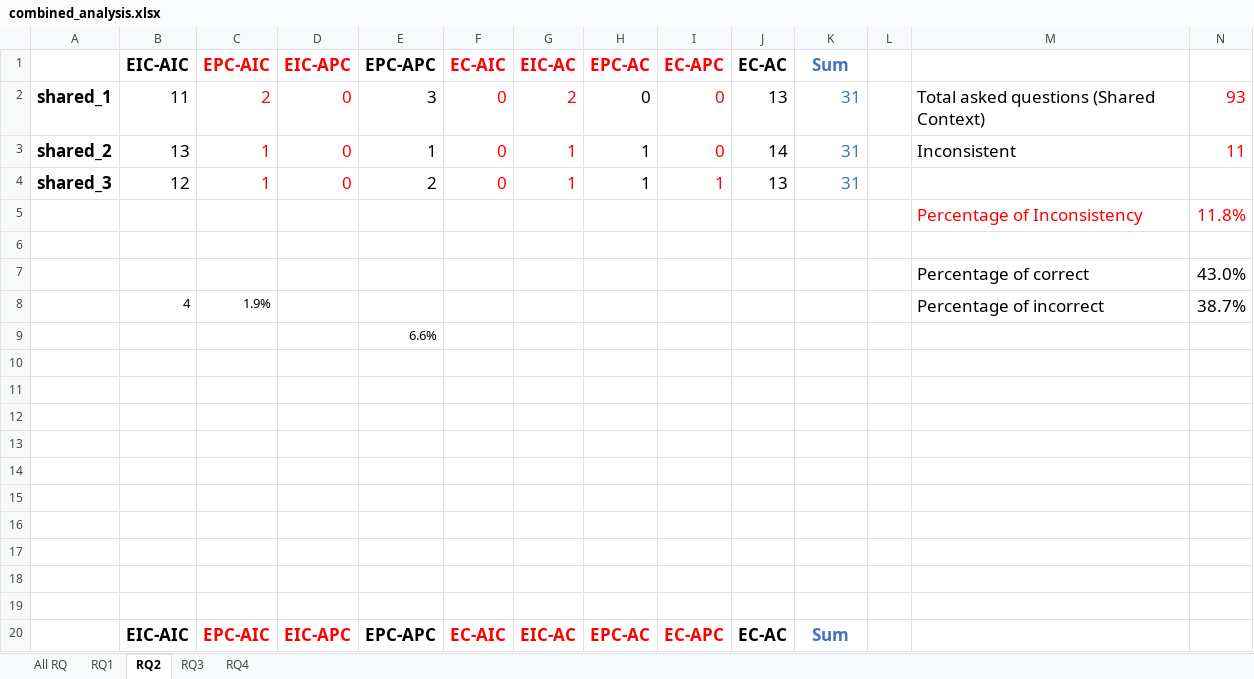
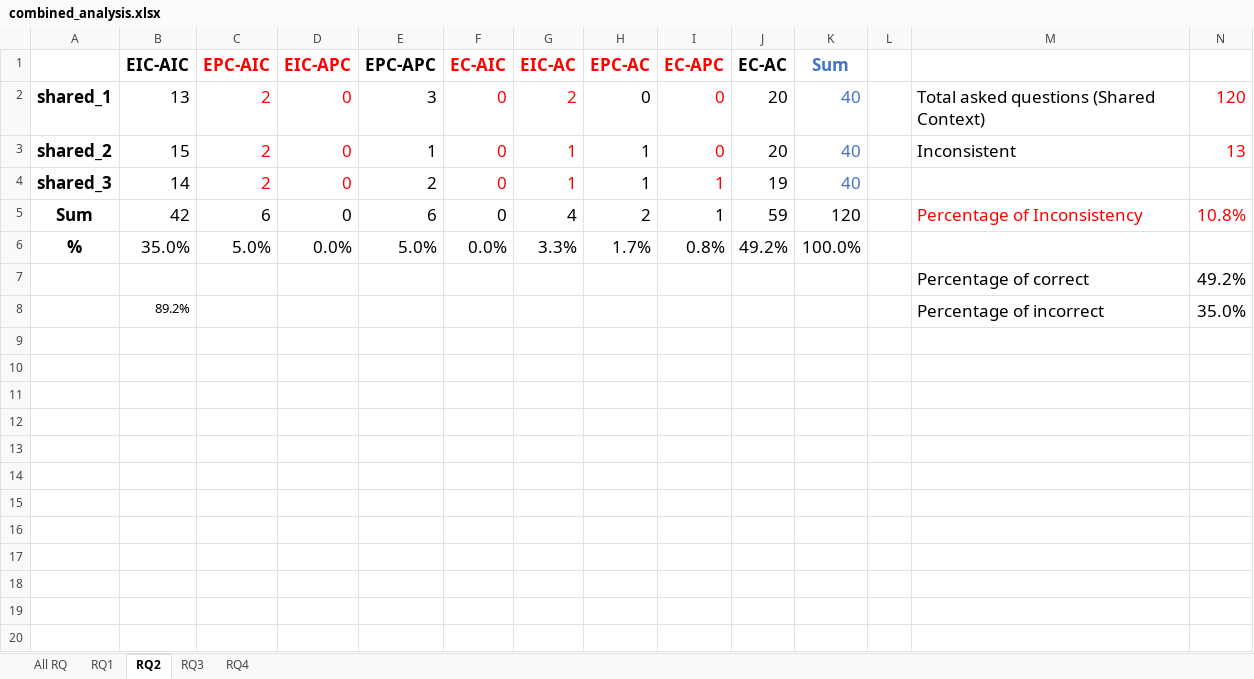
Before and after one commit to sajedjalil/ChatGPT-Software-Testing-Study, an Excel workbook: dataset/combined_analysis.xlsx, sheet RQ2, drawn as a sheet; only a part is shown; values as stored, in another font and other column widths than the file's, no borders; removed rows and columns are numbered as before the commit, all else as after; the diff covers the shown part only; the diff names each change by its address in the sheet, - before the commit and + after, or states it on an @@ line.

```diff
--- a/dataset/combined_analysis.xlsx (sheet RQ2)
+++ b/dataset/combined_analysis.xlsx (sheet RQ2)
-B2 (EIC-AIC): 11
+B2 (EIC-AIC): 13
-J2 (EC-AC): 13
+J2 (EC-AC): 20
-K2:K4 (Sum): 31
+K2:K4 (Sum): 40
-N2: 93
+N2: 120
-B3 (EIC-AIC): 13
+B3 (EIC-AIC): 15
-C3:C4 (EPC-AIC): 1
+C3:C4 (EPC-AIC): 2
-J3 (EC-AC): 14
+J3 (EC-AC): 20
-N3: 11
+N3: 13
-B4 (EIC-AIC): 12
+B4 (EIC-AIC): 14
-J4 (EC-AC): 13
+J4 (EC-AC): 19
-row 5:  |  |  |  |  |  |  |  |  |  |  |  | Percentage of Inconsistency | 11.8%
-row 5: (empty)
+row 5: Sum | 42 | 6 | 0 | 6 | 0 | 4 | 2 | 1 | 59 | 120 |  | Percentage of Inconsistency | 10.8%
-row 7:  |  |  |  |  |  |  |  |  |  |  |  | Percentage of correct | 43.0%
-row 8:  | 4 | 1.9% |  |  |  |  |  |  |  |  |  | Percentage of incorrect | 38.7%
-row 9:  |  |  |  | 6.6%
-row 6: (empty)
+row 6: % | 35.0% | 5.0% | 0.0% | 5.0% | 0.0% | 3.3% | 1.7% | 0.8% | 49.2% | 100.0%
-row 7: (empty)
+row 7:  |  |  |  |  |  |  |  |  |  |  |  | Percentage of correct | 49.2%
-row 8: (empty)
+row 8:  | 89.2% |  |  |  |  |  |  |  |  |  |  | Percentage of incorrect | 35.0%
-row 13: (empty)
-row 14: (empty)
-row 15: (empty)
-row 16: (empty)
-row 17: (empty)
-row 18: (empty)
-row 19: (empty)
-row 20:  | EIC-AIC | EPC-AIC | EIC-APC | EPC-APC | EC-AIC | EIC-AC | EPC-AC | EC-APC | EC-AC | Sum
```
Also changed, not shown: 7 removed rows elsewhere in this sheet, sheet RQ3, 2 other files.
